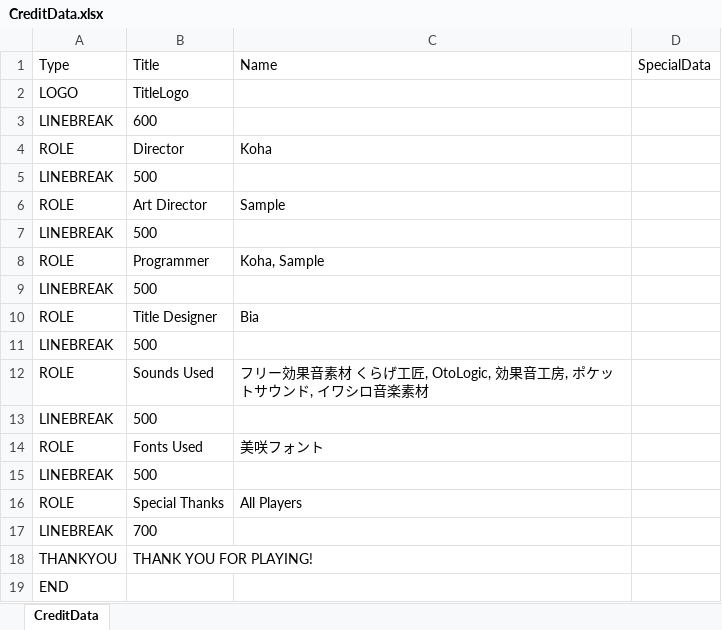
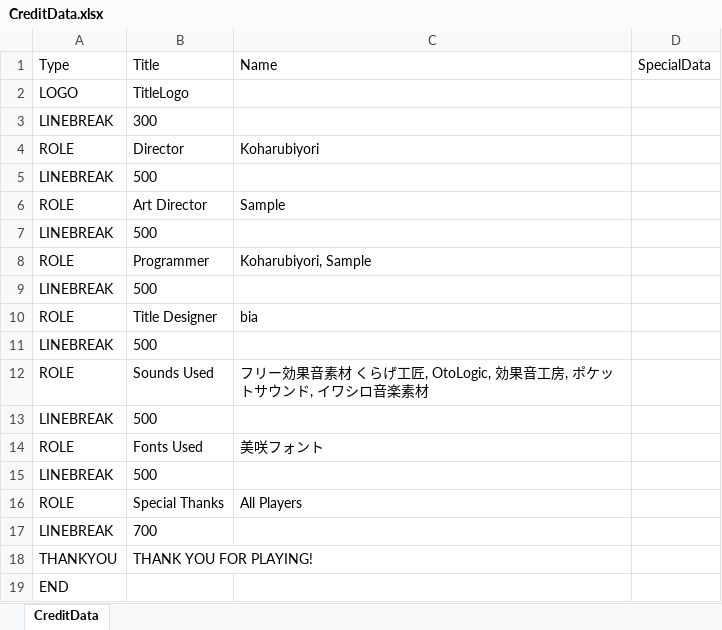
Before and after one commit to Koha58/FLUFF_SWING, an Excel workbook: Assets/Data/CreditData.xlsx, sheet CreditData, drawn as a sheet; values as stored, in another font and other column widths than the file's, no borders; the diff names each change by its address in the sheet, - before the commit and + after, or states it on an @@ line.

```diff
--- a/Assets/Data/CreditData.xlsx (sheet CreditData)
+++ b/Assets/Data/CreditData.xlsx (sheet CreditData)
-B3: 600
+B3: 300
-C4: Koha
+C4: Koharubiyori
-C8: Koha, Sample
+C8: Koharubiyori, Sample
-C10: Bia
+C10: bia
```
Also changed, not shown: 5 other files.
